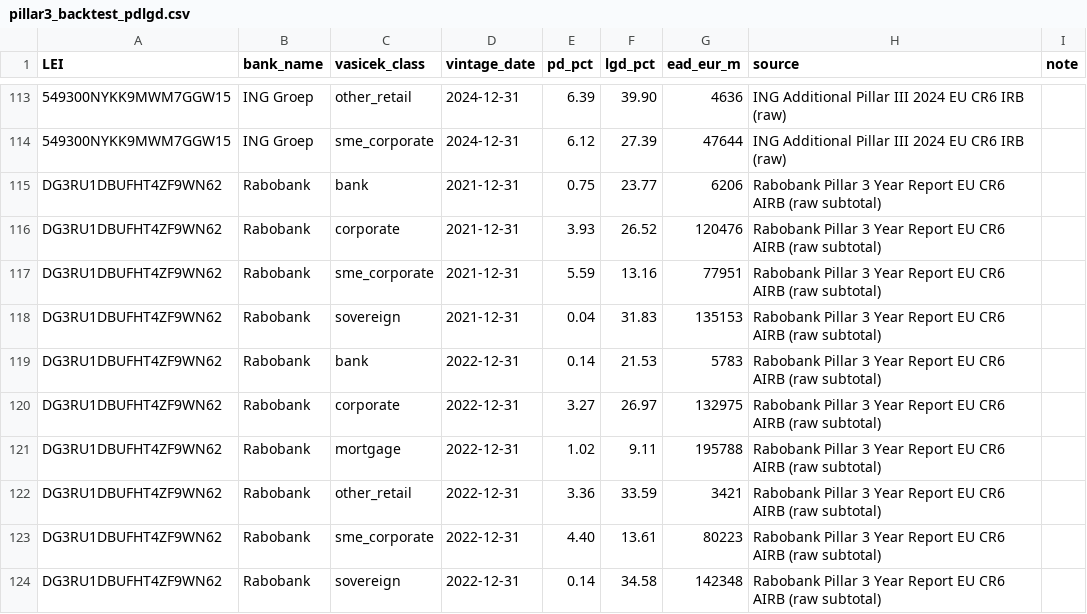
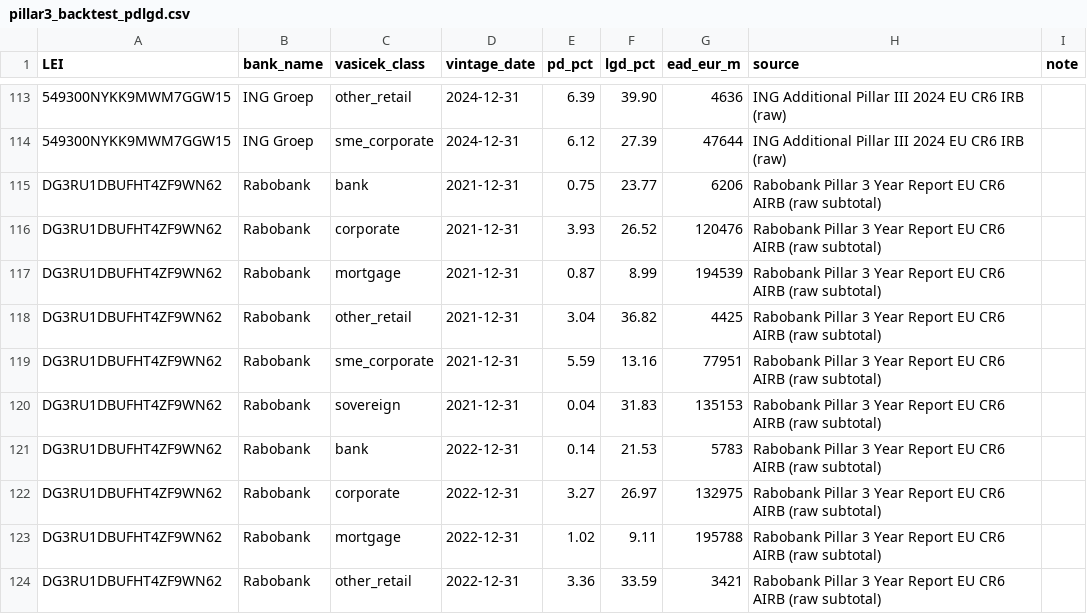
Before and after one commit to blerongashi12-code/Risk-Management, a CSV file: Risk management/data/pillar3_backtest_pdlgd.csv, drawn as a sheet; only a part is shown, gaps mark what is left out; the shorter side is filled out with more unchanged rows; the diff names each change by its address in the sheet, - before the commit and + after, or states it on an @@ line.

```diff
--- a/Risk management/data/pillar3_backtest_pdlgd.csv
+++ b/Risk management/data/pillar3_backtest_pdlgd.csv
+row 117: DG3RU1DBUFHT4ZF9WN62 | Rabobank | mortgage | 2021-12-31 | 0.87 | 8.99 | 194539 | Rabobank Pillar 3 Year Report EU CR6 AIRB (raw subtotal)
+row 118: DG3RU1DBUFHT4ZF9WN62 | Rabobank | other_retail | 2021-12-31 | 3.04 | 36.82 | 4425 | Rabobank Pillar 3 Year Report EU CR6 AIRB (raw subtotal)
```
Also changed, not shown: Risk management/data/backtest_raw/rabobank_raw_rows.csv, 2 other files.
